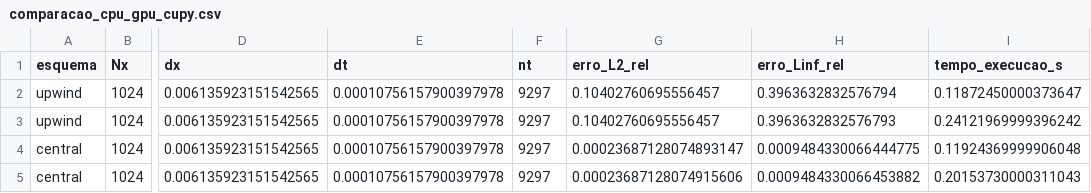
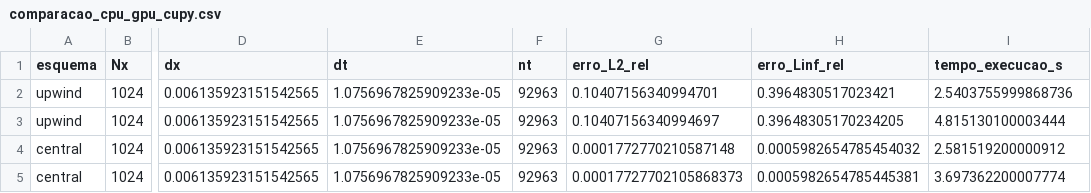
Before and after one commit to ggBittar/cfd-andreia, a CSV file: burguers/dados/comparacao_cpu_gpu_cupy.csv, drawn as a sheet; only a part is shown, gaps mark what is left out; the diff names each change by its address in the sheet, - before the commit and + after, or states it on an @@ line.

```diff
--- a/burguers/dados/comparacao_cpu_gpu_cupy.csv
+++ b/burguers/dados/comparacao_cpu_gpu_cupy.csv
-E2:E5 (dt): 0.00010756157900397978
+E2:E5 (dt): 1.0756967825909233e-05
-F2:F5 (nt): 9297
+F2:F5 (nt): 92963
-G2 (erro_L2_rel): 0.10402760695556457
+G2 (erro_L2_rel): 0.10407156340994701
-H2 (erro_Linf_rel): 0.3963632832576794
+H2 (erro_Linf_rel): 0.3964830517023421
-I2 (tempo_execucao_s): 0.11872450000373647
+I2 (tempo_execucao_s): 2.5403755999868736
-G3 (erro_L2_rel): 0.10402760695556457
+G3 (erro_L2_rel): 0.10407156340994697
-H3 (erro_Linf_rel): 0.3963632832576793
+H3 (erro_Linf_rel): 0.39648305170234205
-I3 (tempo_execucao_s): 0.24121969999396242
+I3 (tempo_execucao_s): 4.815130100003444
-G4 (erro_L2_rel): 0.00023687128074893147
+G4 (erro_L2_rel): 0.0001772770210587148
-H4 (erro_Linf_rel): 0.0009484330066444775
+H4 (erro_Linf_rel): 0.0005982654785454032
-I4 (tempo_execucao_s): 0.11924369999906048
+I4 (tempo_execucao_s): 2.581519200000912
-G5 (erro_L2_rel): 0.00023687128074915606
+G5 (erro_L2_rel): 0.00017727702105868373
-H5 (erro_Linf_rel): 0.0009484330066453882
+H5 (erro_Linf_rel): 0.0005982654785445381
-I5 (tempo_execucao_s): 0.20153730000311043
+I5 (tempo_execucao_s): 3.697362200007774
```
Also changed, not shown: burguers/dados/erros_convergencia_gpu_cupy.csv, burguers/dados/ordens_observadas_cupy.csv, 32 other files.
